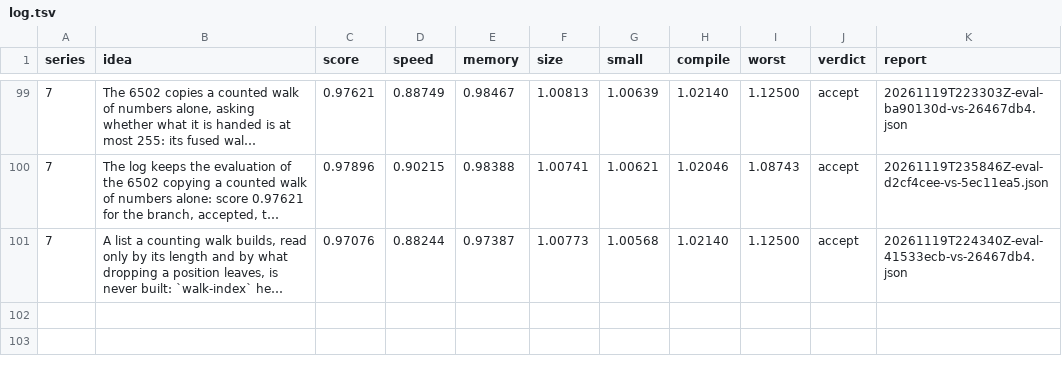
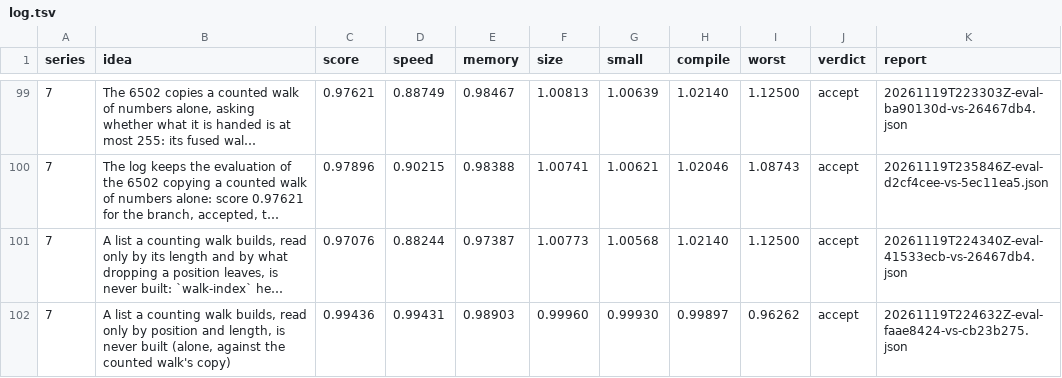
Before and after one commit to benburk/faun-lang, a TSV file: ratchet/log.tsv, drawn as a sheet; only a part is shown, gaps mark what is left out; long unchanged cells end in …; the diff names each change by its address in the sheet, - before the commit and + after, or states it on an @@ line.

Commit message:
The log keeps the evaluation of reading a list by position without building it alone, against the counted walk's copy: score 0.99436, accepted, walk-index alone moving and every cell of it better

```diff
--- a/ratchet/log.tsv
+++ b/ratchet/log.tsv
+row 102: 7 | A list a counting walk builds, read only by position and length, is never built (alone, against the counted walk's copy) | 0.99436 | 0.99431 | 0.98903 | 0.99960 | 0.99930 | 0.99897 | 0.96262 | accept | 20261119T224632Z-eval-faae8424-vs-cb23b275.json
```
